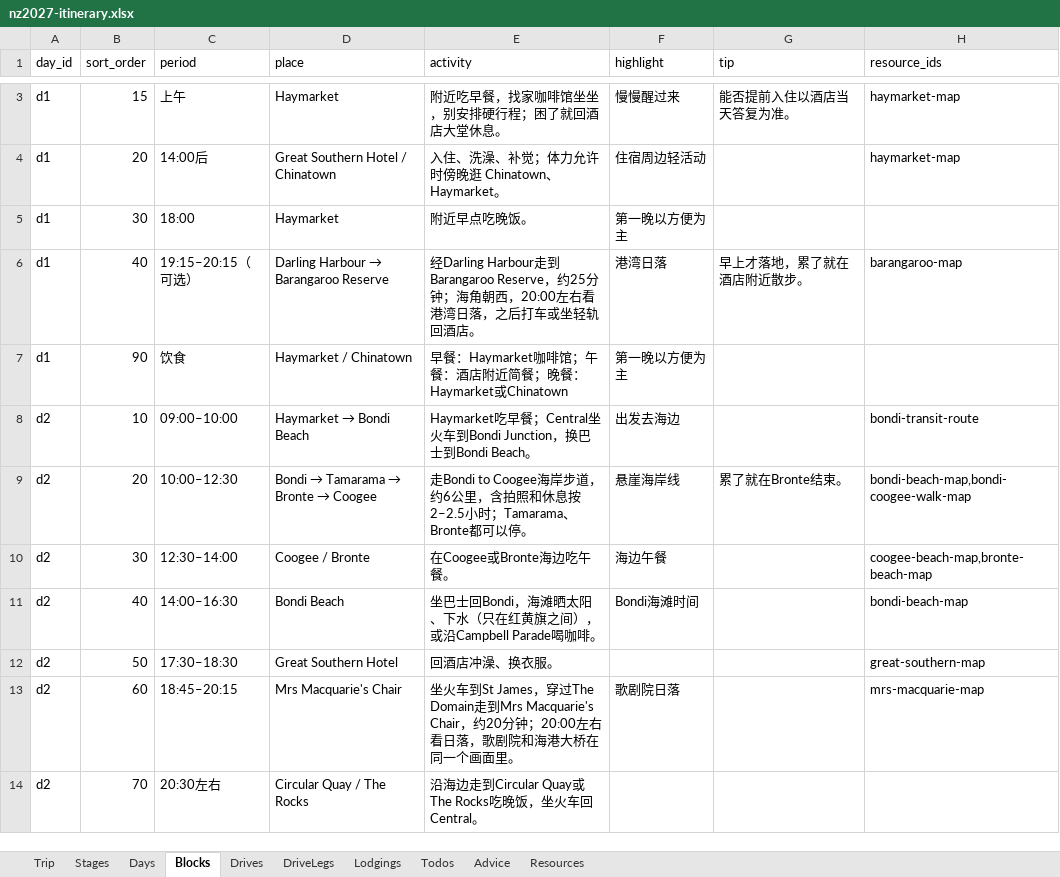
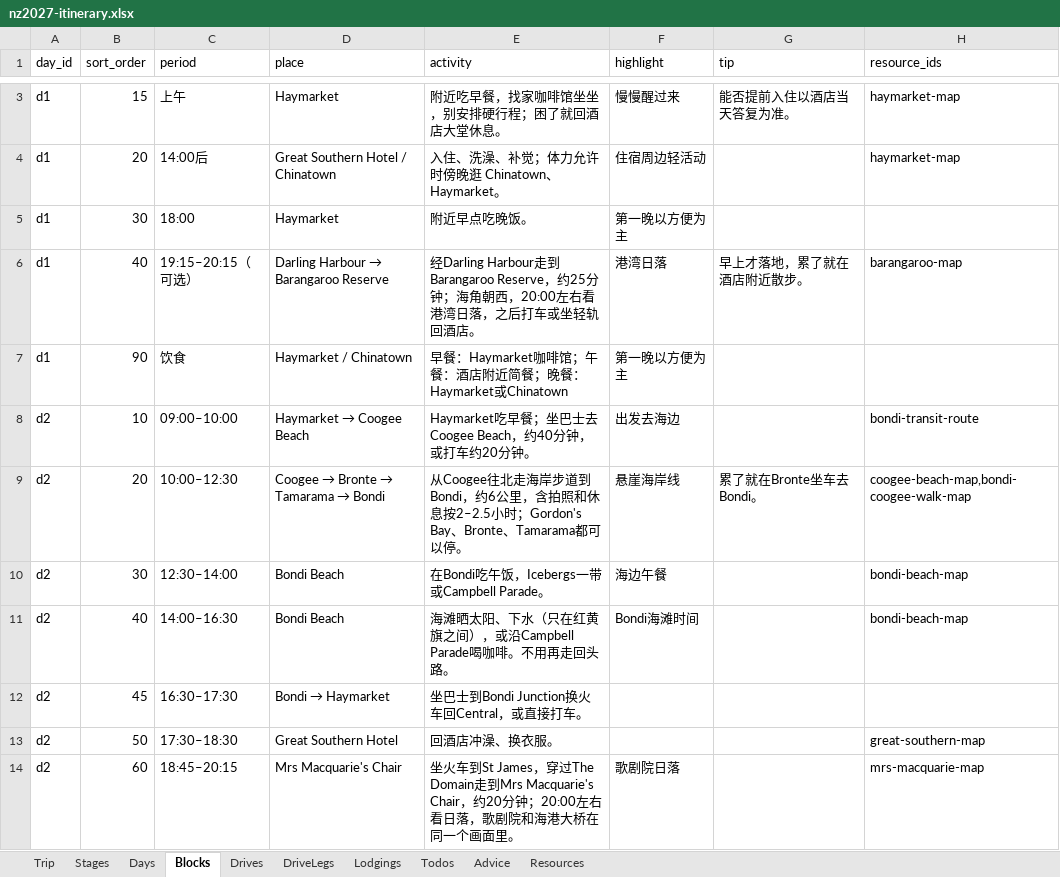
Before and after one commit to s413286943-cmyk/Aussie-Split, an Excel workbook: content/nz2027-itinerary.xlsx, sheet Blocks, drawn as a sheet; only a part is shown, gaps mark what is left out; the shorter side is filled out with more unchanged rows; values as stored, in another font and other column widths than the file's, no borders; the diff covers the shown part only; the diff names each change by its address in the sheet, - before the commit and + after, or states it on an @@ line.

```diff
--- a/content/nz2027-itinerary.xlsx (sheet Blocks)
+++ b/content/nz2027-itinerary.xlsx (sheet Blocks)
@@ D8 (place): Haymarket → Bondi Beach → Haymarket → Coogee Beach @@
-E8 (activity): …餐；Central坐火车到Bondi Junction，换巴士到Bondi Beach。
+E8 (activity): …餐；坐巴士去Coogee Beach，约40分钟，或打车约20分钟。
@@ D9 (place): Bondi → Tamarama → Bronte → Coogee → Coogee → Bronte → Tamarama → Bondi @@
-E9 (activity): 走Bondi to Coogee海岸步道，约6公里，含拍照和休息按2–2.5小时；Tamarama、Bronte都可以停…
+E9 (activity): 从Coogee往北走海岸步道到Bondi，约6公里，含拍照和休息按2–2.5小时；Gordon's Bay、Bronte、Tamarama都可以停…
-G9 (tip): 累了就在Bronte结束。
+G9 (tip): 累了就在Bronte坐车去Bondi。
-H9 (resource_ids): bondi-beach-map,bondi-coogee-walk-map
+H9 (resource_ids): coogee-beach-map,bondi-coogee-walk-map
-D10 (place): Coogee / Bronte
+D10 (place): Bondi Beach
-E10 (activity): 在Coogee或Bronte海边吃午餐。
+E10 (activity): 在Bondi吃午饭，Icebergs一带或Campbell Parade。
-H10 (resource_ids): coogee-beach-map,bronte-beach-map
+H10 (resource_ids): bondi-beach-map
-E11 (activity): 坐巴士回Bondi，海滩晒太阳、下水（只在红黄旗之间），或沿Campbell Parade喝咖啡。
+E11 (activity): 海滩晒太阳、下水（只在红黄旗之间），或沿Campbell Parade喝咖啡。不用再走回头路。
+row 12: d2 | 45 | 16:30–17:30 | Bondi → Haymarket | 坐巴士到Bondi Junction换火车回Central，或直接打车。
```
Also changed, not shown: 1 removed row and 39 edited cells elsewhere in this sheet, sheet Todos, sheet Resources, sheet Days, sheet Lodgings, sheet Advice, sheet Drives, 4 other files.
